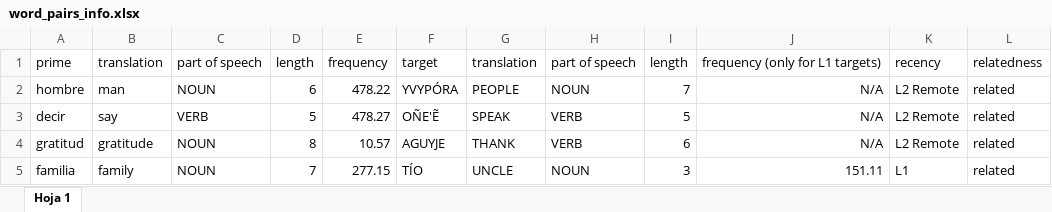
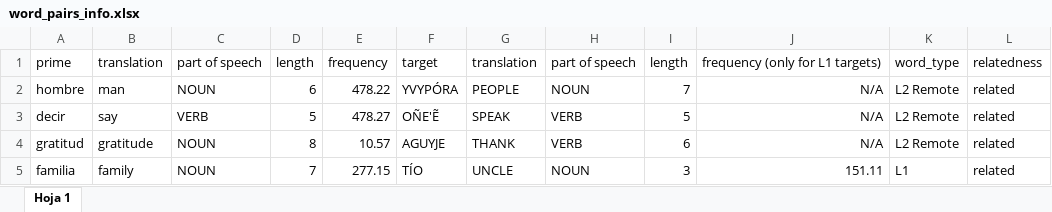
Before and after one commit to Searaja/L2, an Excel workbook: repo/tables/word_pairs_info.xlsx, sheet Hoja 1, drawn as a sheet; only a part is shown; values as stored, in another font and other column widths than the file's, no borders; the diff names each change by its address in the sheet, - before the commit and + after, or states it on an @@ line.

```diff
--- a/repo/tables/word_pairs_info.xlsx (sheet Hoja 1)
+++ b/repo/tables/word_pairs_info.xlsx (sheet Hoja 1)
-K1: recency
+K1: word_type
```
Also changed, not shown: 3 other files.
